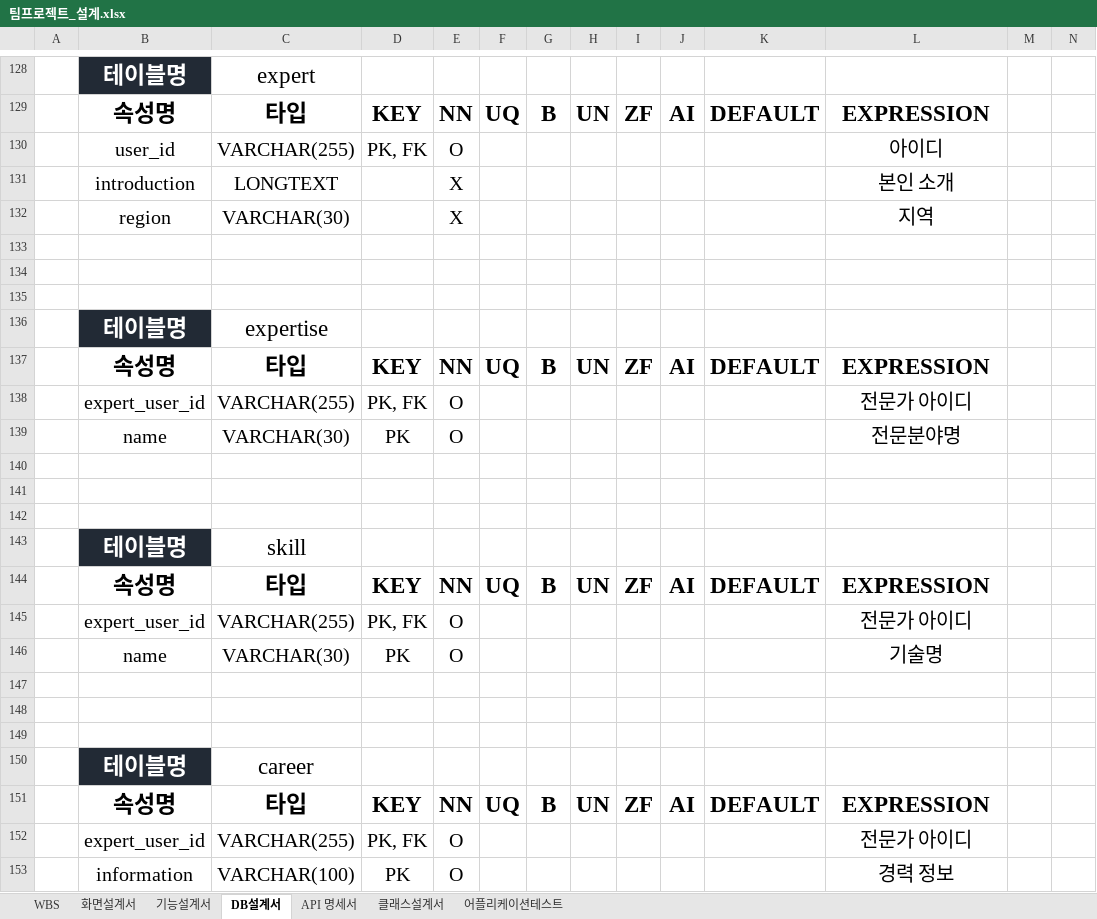
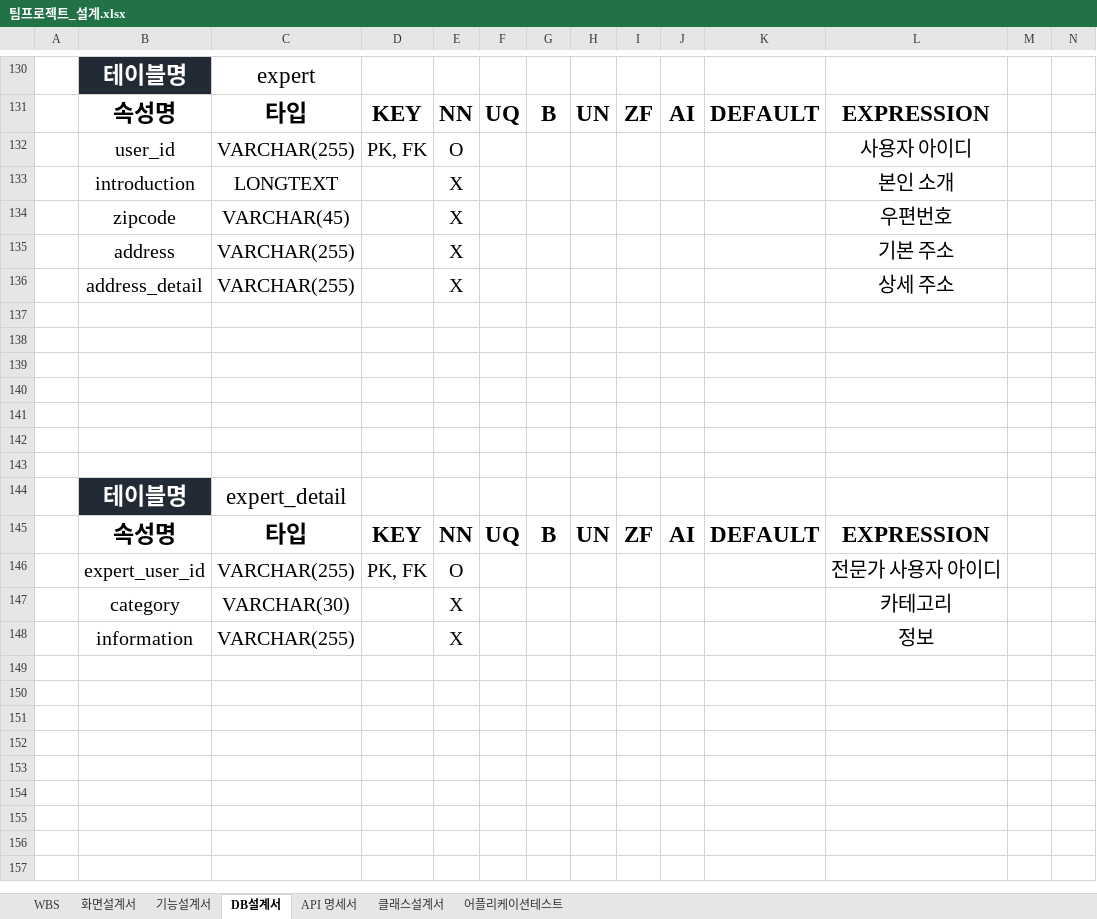
Before and after one commit to 98Woonho/CloseUp, an Excel workbook: architecture/document/팀프로젝트_설계.xlsx, sheet DB설계서, drawn as a sheet; only a part is shown, gaps mark what is left out; values as stored, in another font and other column widths than the file's, no borders; charts and pictures not drawn; removed rows and columns are numbered as before the commit, all else as after; the diff covers the shown part only; the diff names each change by its address in the sheet, - before the commit and + after, or states it on an @@ line.

```diff
--- a/architecture/document/팀프로젝트_설계.xlsx (sheet DB설계서)
+++ b/architecture/document/팀프로젝트_설계.xlsx (sheet DB설계서)
-L132: 아이디
+L132: 사용자 아이디
-row 132:  | region | VARCHAR(30) |  | X |  |  |  |  |  |  | 지역
+row 134:  | zipcode | VARCHAR(45) |  | X |  |  |  |  |  |  | 우편번호
+row 135:  | address | VARCHAR(255) |  | X |  |  |  |  |  |  | 기본 주소
+row 136:  | address_detail | VARCHAR(255) |  | X |  |  |  |  |  |  | 상세 주소
-row 136:  | 테이블명 | expertise
-row 137:  | 속성명 | 타입 | KEY | NN | UQ | B | UN | ZF | AI | DEFAULT | EXPRESSION
-row 138:  | expert_user_id | VARCHAR(255) | PK, FK | O |  |  |  |  |  |  | 전문가 아이디
-row 139:  | name | VARCHAR(30) | PK | O |  |  |  |  |  |  | 전문분야명
-row 143:  | 테이블명 | skill
+row 143: (empty)
-B143 fill: #222A35
+B143 fill: none
+row 144:  | 테이블명 | expert_detail
-L146: 전문가 아이디
+L146: 전문가 사용자 아이디
-row 146:  | name | VARCHAR(30) | PK | O |  |  |  |  |  |  | 기술명
-row 147: (empty)
+row 147:  | category | VARCHAR(30) |  | X |  |  |  |  |  |  | 카테고리
-row 148: (empty)
+row 148:  | information | VARCHAR(255) |  | X |  |  |  |  |  |  | 정보
-row 149: (empty)
-row 150:  | 테이블명 | career
-row 151:  | 속성명 | 타입 | KEY | NN | UQ | B | UN | ZF | AI | DEFAULT | EXPRESSION
-row 152:  | expert_user_id | VARCHAR(255) | PK, FK | O |  |  |  |  |  |  | 전문가 아이디
-row 153:  | information | VARCHAR(100) | PK | O |  |  |  |  |  |  | 경력 정보
```
Also changed, not shown: 5 added rows, 3 removed rows and 11 edited cells elsewhere in this sheet, 4 other files.
